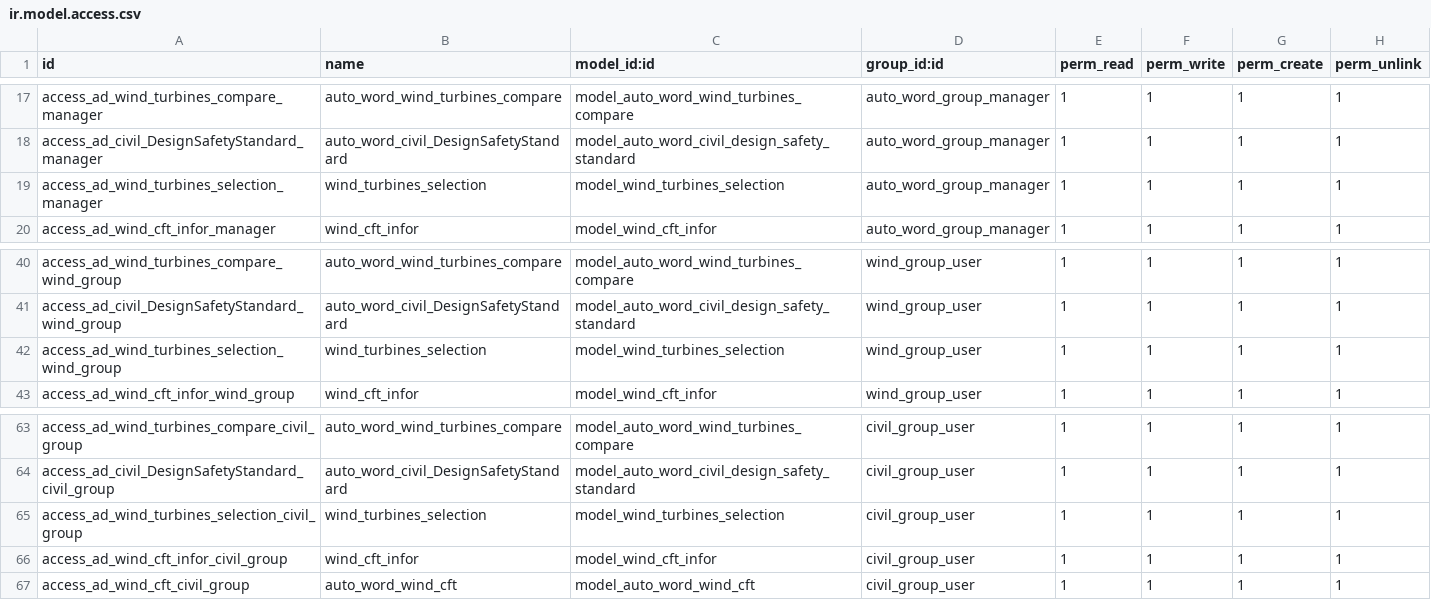
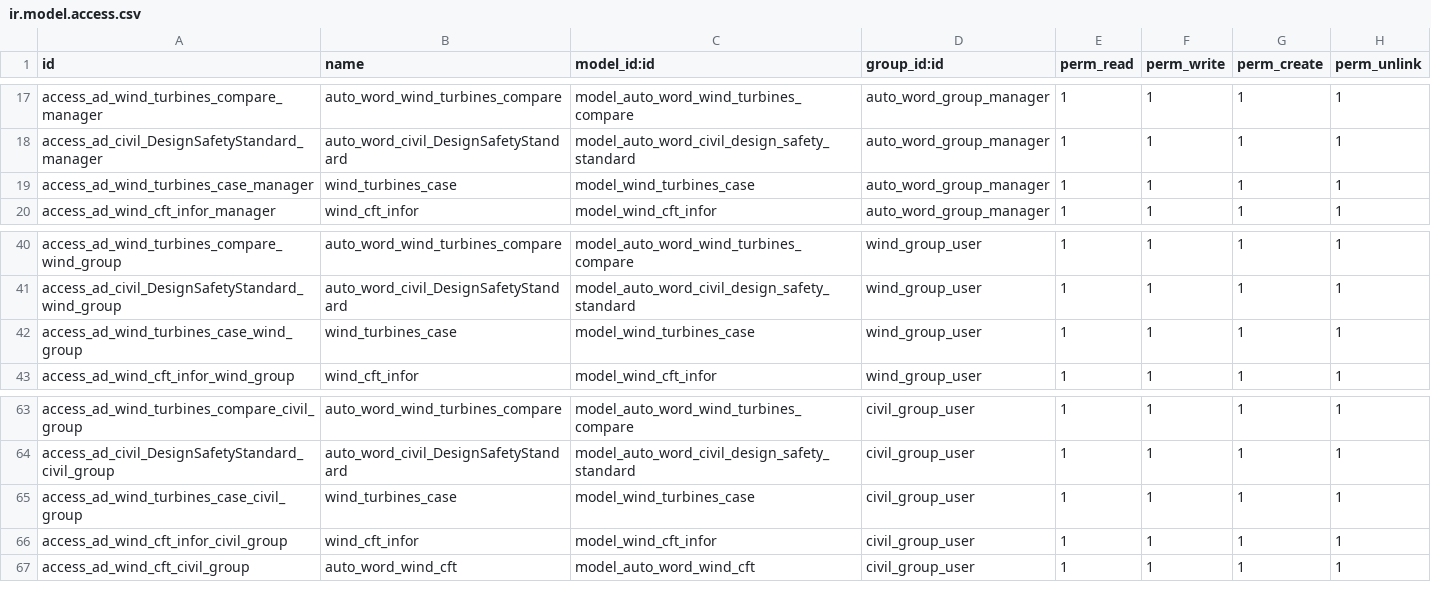
Before and after one commit to jamp78/auto_word, a CSV file: security/ir.model.access.csv, drawn as a sheet; only a part is shown, gaps mark what is left out.

```diff
--- a/security/ir.model.access.csv
+++ b/security/ir.model.access.csv
@@ -18,3 +18,3 @@ access_ad_wind_turbines_compare_manager,auto_word_wind_turbines_compare,model_au
 access_ad_civil_DesignSafetyStandard_manager,auto_word_civil_DesignSafetyStandard,model_auto_word_civil_design_safety_standard,auto_word_group_manager,1,1,1,1
-access_ad_wind_turbines_selection_manager,wind_turbines_selection,model_wind_turbines_selection,auto_word_group_manager,1,1,1,1
+access_ad_wind_turbines_case_manager,wind_turbines_case,model_wind_turbines_case,auto_word_group_manager,1,1,1,1
 access_ad_wind_cft_infor_manager,wind_cft_infor,model_wind_cft_infor,auto_word_group_manager,1,1,1,1
@@ -41,3 +41,3 @@ access_ad_wind_turbines_compare_wind_group,auto_word_wind_turbines_compare,model
 access_ad_civil_DesignSafetyStandard_wind_group,auto_word_civil_DesignSafetyStandard,model_auto_word_civil_design_safety_standard,wind_group_user,1,1,1,1
-access_ad_wind_turbines_selection_wind_group,wind_turbines_selection,model_wind_turbines_selection,wind_group_user,1,1,1,1
+access_ad_wind_turbines_case_wind_group,wind_turbines_case,model_wind_turbines_case,wind_group_user,1,1,1,1
 access_ad_wind_cft_infor_wind_group,wind_cft_infor,model_wind_cft_infor,wind_group_user,1,1,1,1
@@ -64,3 +64,3 @@ access_ad_wind_turbines_compare_civil_group,auto_word_wind_turbines_compare,mode
 access_ad_civil_DesignSafetyStandard_civil_group,auto_word_civil_DesignSafetyStandard,model_auto_word_civil_design_safety_standard,civil_group_user,1,1,1,1
-access_ad_wind_turbines_selection_civil_group,wind_turbines_selection,model_wind_turbines_selection,civil_group_user,1,1,1,1
+access_ad_wind_turbines_case_civil_group,wind_turbines_case,model_wind_turbines_case,civil_group_user,1,1,1,1
 access_ad_wind_cft_infor_civil_group,wind_cft_infor,model_wind_cft_infor,civil_group_user,1,1,1,1
```
Also changed, not shown: 4 other files.
